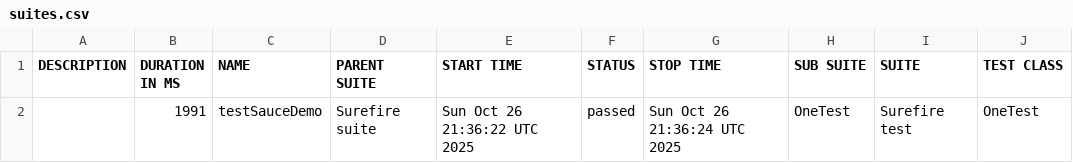
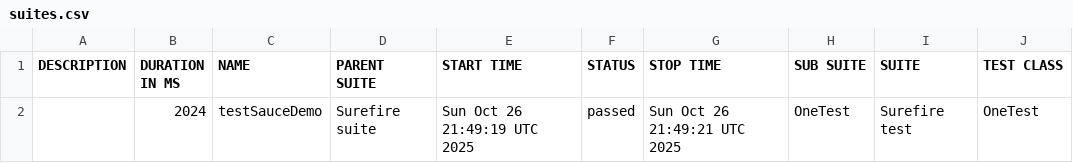
Before and after one commit to EldarAbdulhakov/testpages, a CSV file: 11/data/suites.csv, drawn as a sheet; only a part is shown; the diff names each change by its address in the sheet, - before the commit and + after, or states it on an @@ line.

```diff
--- a/11/data/suites.csv
+++ b/11/data/suites.csv
-B2 (DURATION IN MS): 1991
+B2 (DURATION IN MS): 2024
-E2 (START TIME): Sun Oct 26 21:36:22 UTC 2025
+E2 (START TIME): Sun Oct 26 21:49:19 UTC 2025
-G2 (STOP TIME): Sun Oct 26 21:36:24 UTC 2025
+G2 (STOP TIME): Sun Oct 26 21:49:21 UTC 2025
```
Also changed, not shown: 18 other files.
